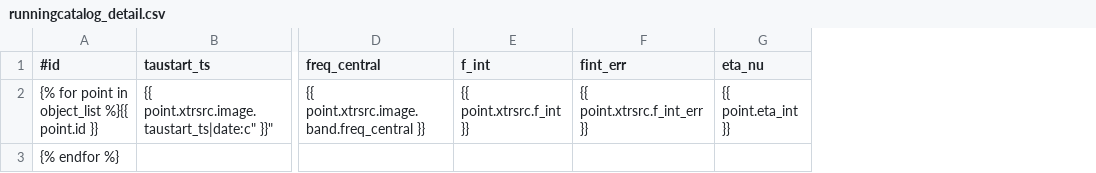
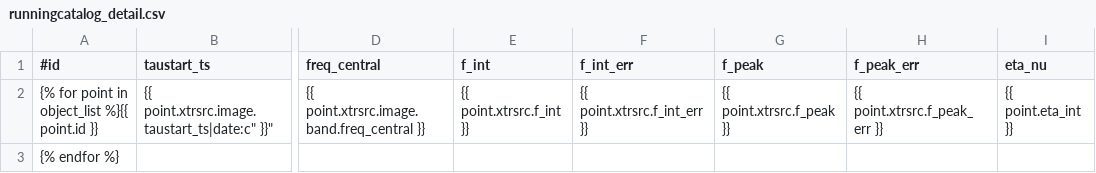
Before and after one commit to transientskp/banana, a CSV file: banana/templates/banana/runningcatalog_detail.csv, drawn as a sheet; only a part is shown, gaps mark what is left out; the diff names each change by its address in the sheet, - before the commit and + after, or states it on an @@ line.

Commit message:
Include peak fluxes in lightcurve csv. (#6620)

```diff
--- a/banana/templates/banana/runningcatalog_detail.csv
+++ b/banana/templates/banana/runningcatalog_detail.csv
+column G (f_peak), row 2: {{ point.xtrsrc.f_peak }}
+column H (f_peak_err), row 2: {{ point.xtrsrc.f_peak_err }}
-F1: fint_err
+F1: f_int_err
```
